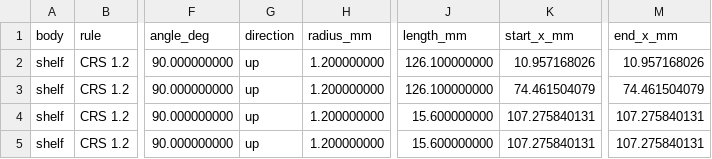
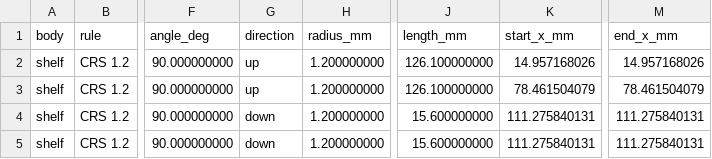
Before and after one commit to OptimoSupreme/reactor, a CSV file: mechanical/export/shelf-bends.csv, drawn as a sheet; only a part is shown, gaps mark what is left out; the diff names each change by its address in the sheet, - before the commit and + after, or states it on an @@ line.

Commit message:
feat: screw the shelf on from the front and add cable tie slots
Three low-head 6-32 screws through the bulkhead go into nuts in the
shelf's front flange, in place of studs whose nuts no tool could reach.
The shelf's top tabs fold toward the rear, so nothing stands over the
supply's screws when the shelf is out. The tray gets four pairs of slots
for cable ties between the board and the supply.

```diff
--- a/mechanical/export/shelf-bends.csv
+++ b/mechanical/export/shelf-bends.csv
-K2 (start_x_mm): 10.957168026
+K2 (start_x_mm): 14.957168026
-M2 (end_x_mm): 10.957168026
+M2 (end_x_mm): 14.957168026
-K3 (start_x_mm): 74.461504079
+K3 (start_x_mm): 78.461504079
-M3 (end_x_mm): 74.461504079
+M3 (end_x_mm): 78.461504079
-G4:G5 (direction): up
+G4:G5 (direction): down
-K4:K5 (start_x_mm): 107.275840131
+K4:K5 (start_x_mm): 111.275840131
-M4:M5 (end_x_mm): 107.275840131
+M4:M5 (end_x_mm): 111.275840131
```
Also changed, not shown: 29 other files.
